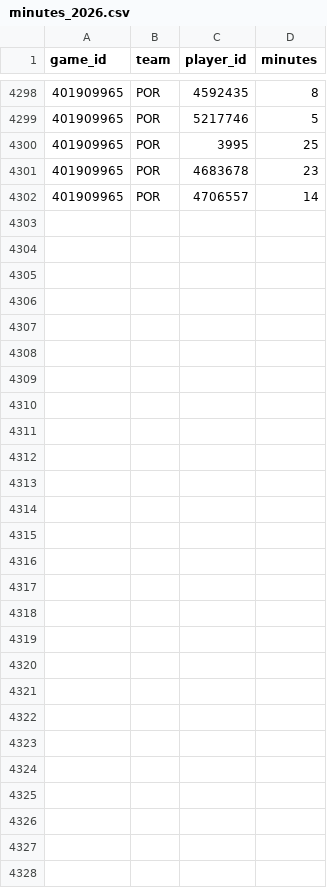
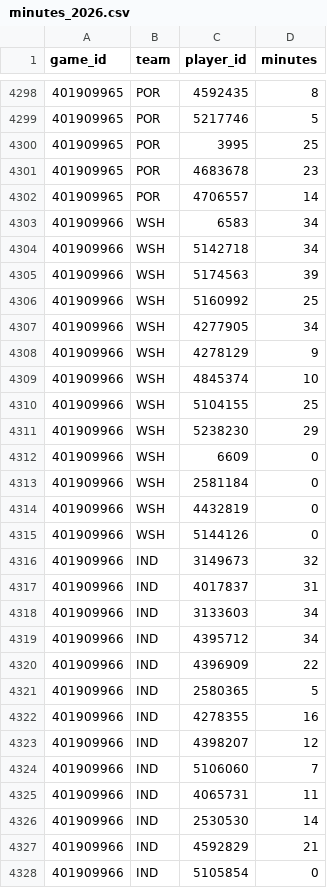
Before and after one commit to lifeisgreat07/NFL-Model-2, a CSV file: data/nba/history/minutes_2026.csv, drawn as a sheet; only a part is shown, gaps mark what is left out.

```diff
--- a/data/nba/history/minutes_2026.csv
+++ b/data/nba/history/minutes_2026.csv
@@ -4302 +4302,27 @@ game_id,team,player_id,minutes
 401909965,POR,4706557,14
+401909966,WSH,6583,34
+401909966,WSH,5142718,34
+401909966,WSH,5174563,39
+401909966,WSH,5160992,25
+401909966,WSH,4277905,34
+401909966,WSH,4278129,9
+401909966,WSH,4845374,10
+401909966,WSH,5104155,25
+401909966,WSH,5238230,29
+401909966,WSH,6609,0
+401909966,WSH,2581184,0
+401909966,WSH,4432819,0
+401909966,WSH,5144126,0
+401909966,IND,3149673,32
+401909966,IND,4017837,31
+401909966,IND,3133603,34
+401909966,IND,4395712,34
+401909966,IND,4396909,22
+401909966,IND,2580365,5
+401909966,IND,4278355,16
+401909966,IND,4398207,12
+401909966,IND,5106060,7
+401909966,IND,4065731,11
+401909966,IND,2530530,14
+401909966,IND,4592829,21
+401909966,IND,5105854,0
```
Also changed, not shown: data/nba/history/games_2026.csv, 7 other files.
